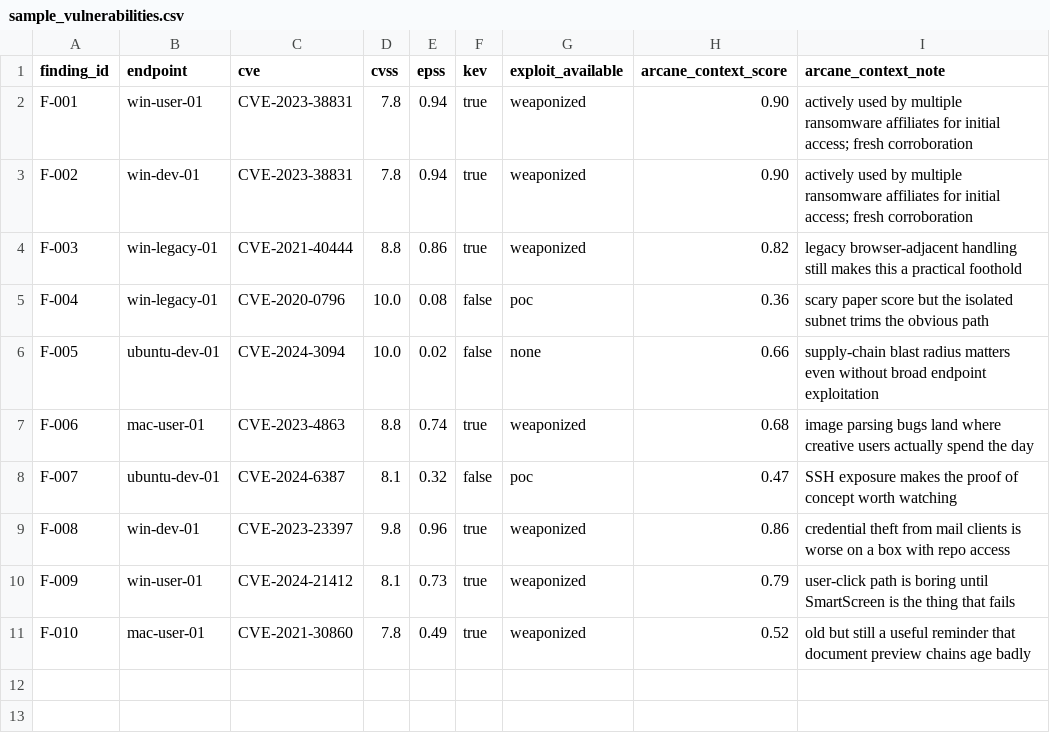
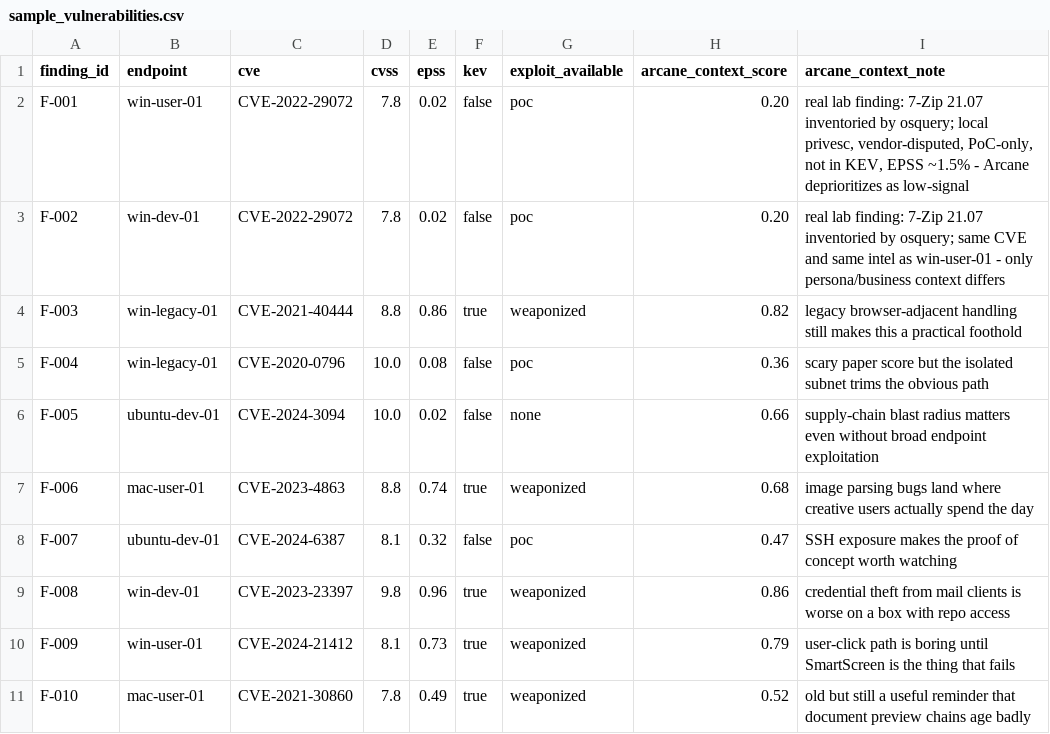
Before and after one commit to jgeise397/endpoint-security-control-plane-poc, a CSV file: risk-scoring/sample_vulnerabilities.csv, drawn as a sheet.

Commit message:
Add Gate 3: real 7-Zip finding through risk model + Arcane enrichment
Replace the Gate-0 placeholder CVE pair with the real lab finding
(7-Zip 21.07 -> CVE-2022-29072, inventoried by osquery on win-user-01
and win-dev-01). Same CVE and same intel score differently by persona
(win-dev 37.28 vs win-user 30.68), and both rank low despite CVSS 7.8 -
threat-intel context deflates a scary-looking local privesc that is not
in KEV, has ~1.5% EPSS, and is vendor-disputed.

Add arcane-integration/ (sanitized, read-only): the 7-Zip decision frame
(deprioritize) and the RDP/T1021.001 contrast frame (elevate), the
lab-to-ATT&CK mapping, and the freshness/confidence model.

```diff
--- a/risk-scoring/sample_vulnerabilities.csv
+++ b/risk-scoring/sample_vulnerabilities.csv
@@ -1,4 +1,4 @@
 finding_id,endpoint,cve,cvss,epss,kev,exploit_available,arcane_context_score,arcane_context_note
-F-001,win-user-01,CVE-2023-38831,7.8,0.94,true,weaponized,0.90,"actively used by multiple ransomware affiliates for initial access; fresh corroboration"
-F-002,win-dev-01,CVE-2023-38831,7.8,0.94,true,weaponized,0.90,"actively used by multiple ransomware affiliates for initial access; fresh corroboration"
+F-001,win-user-01,CVE-2022-29072,7.8,0.02,false,poc,0.20,"real lab finding: 7-Zip 21.07 inventoried by osquery; local privesc, vendor-disputed, PoC-only, not in KEV, EPSS ~1.5% - Arcane deprioritizes as low-signal"
+F-002,win-dev-01,CVE-2022-29072,7.8,0.02,false,poc,0.20,"real lab finding: 7-Zip 21.07 inventoried by osquery; same CVE and same intel as win-user-01 - only persona/business context differs"
 F-003,win-legacy-01,CVE-2021-40444,8.8,0.86,true,weaponized,0.82,"legacy browser-adjacent handling still makes this a practical foothold"
```
Also changed, not shown: 8 other files.
